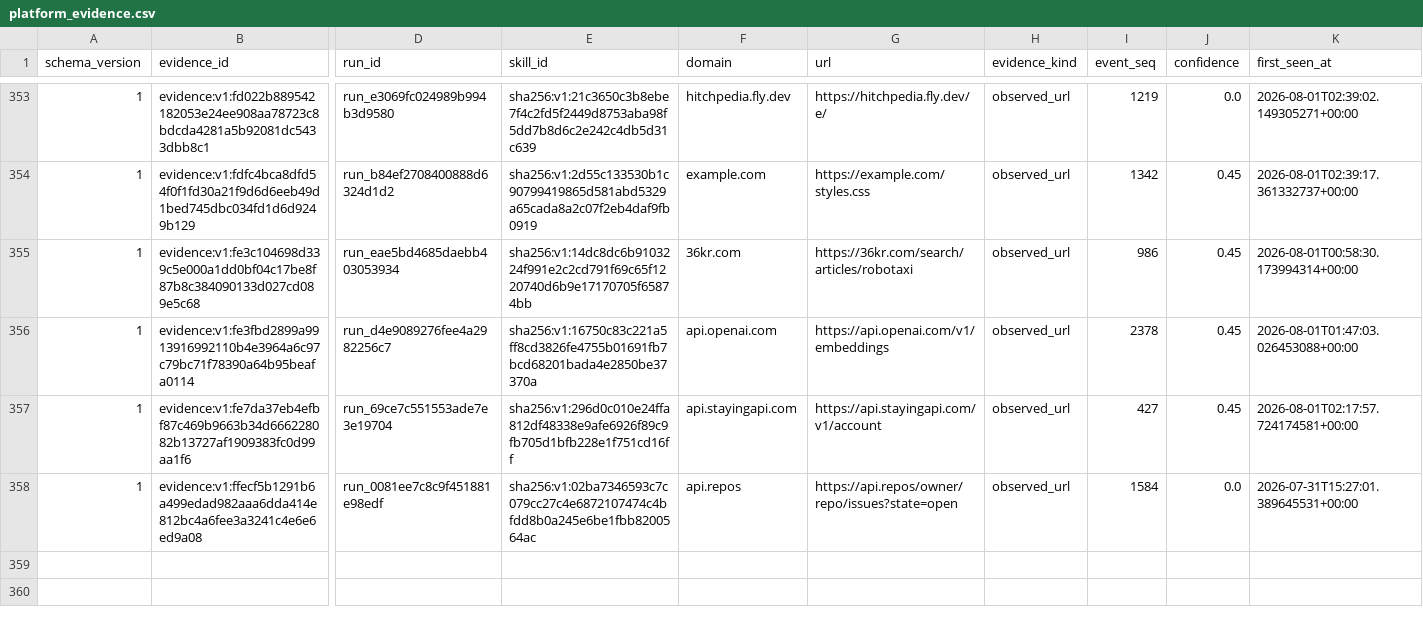
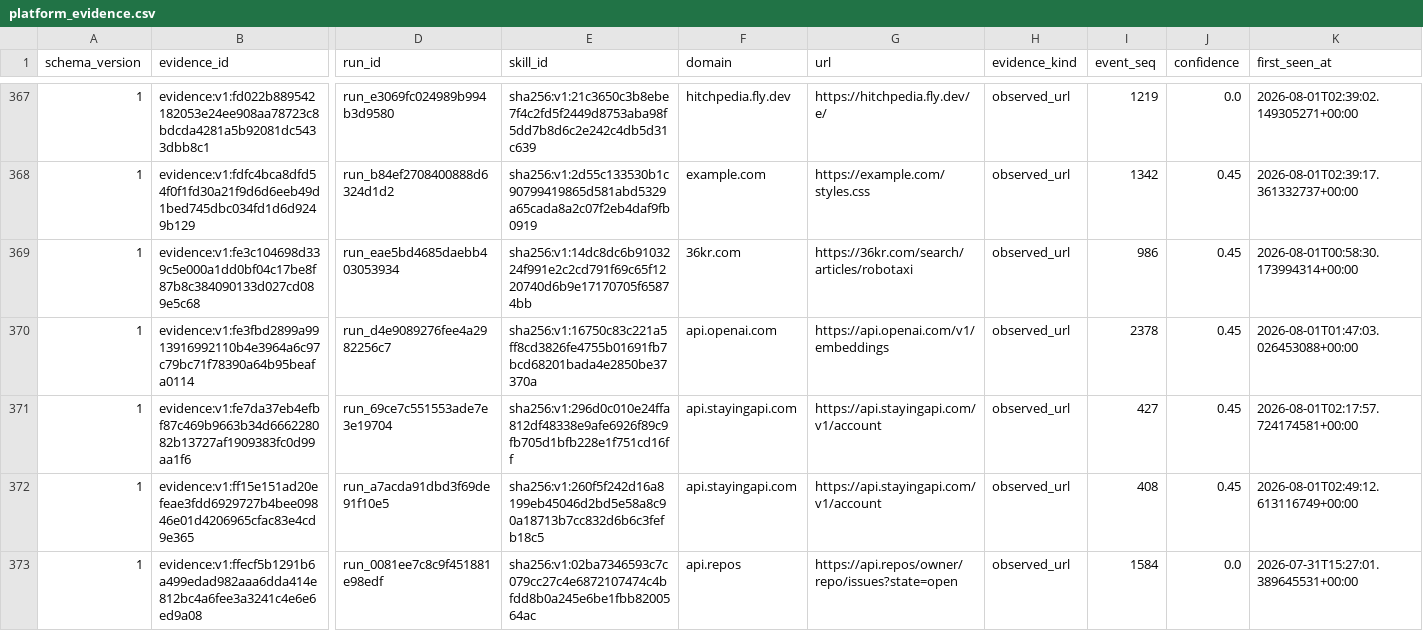
Before and after one commit to vyrus001/skillsissue.ai, a CSV file: data/platform_evidence.csv, drawn as a sheet; only a part is shown, gaps mark what is left out; rows hold the shown columns only; the diff covers the shown part only; the diff names each change by its address in the sheet, - before the commit and + after, or states it on an @@ line.

```diff
--- a/data/platform_evidence.csv
+++ b/data/platform_evidence.csv
+row 372: 1 | evidence:v1:ff15e151ad20efeae3fdd6929727b4bee09846e01d4206965cfac83e4cd9e365 | run_a7acda91dbd3f69de91f10e5 | sha256:v1:260f5f242d16a8199eb45046d2bd5e58a8c90a18713b7cc832d6b6c3fefb18c5 | api.stayingapi.com | https://api.stayingapi.com/v1/account | observed_url | 408 | 0.45 | 2026-08-01T02:49:12.613116749+00:00
```
Also changed, not shown: 14 added rows elsewhere in this file, 1 other file.
